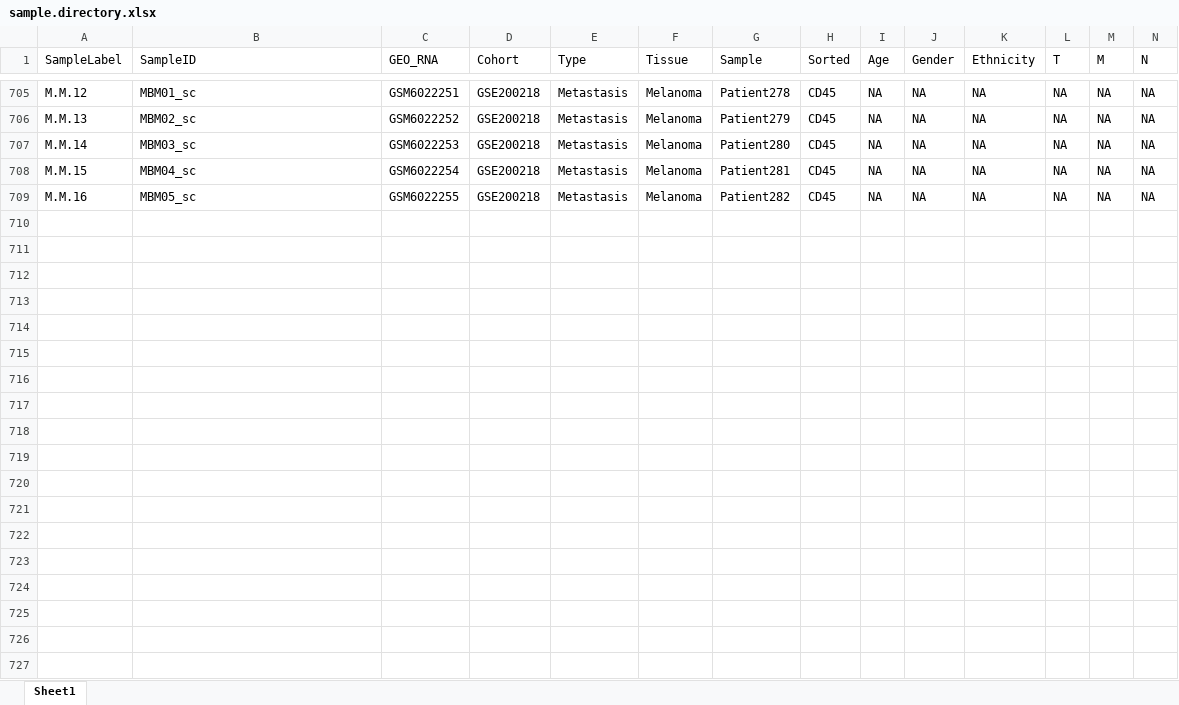
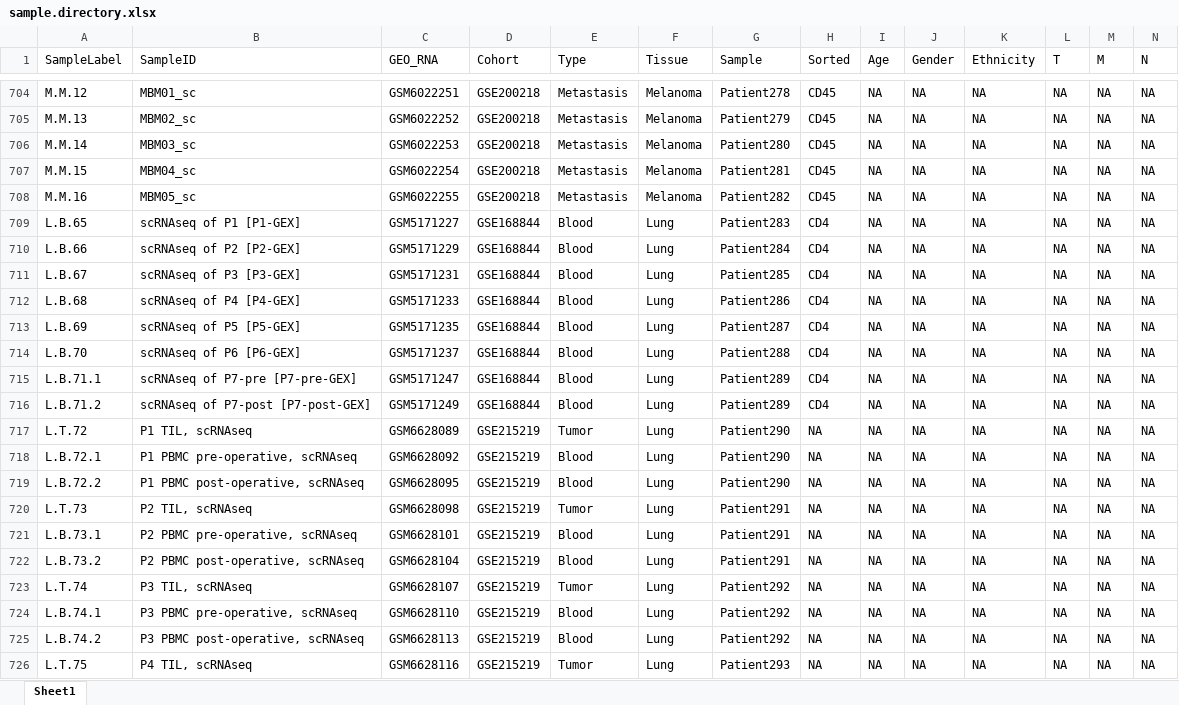
Before and after one commit to ncborcherding/utility, an Excel workbook: summaryInfo/sample.directory.xlsx, sheet Sheet1, drawn as a sheet; only a part is shown, gaps mark what is left out; values as stored, in another font and other column widths than the file's, no borders; charts and pictures and conditional formats not drawn; rows hold the shown columns only; the diff covers the shown part only; the diff names each change by its address in the sheet, - before the commit and + after, or states it on an @@ line.

```diff
--- a/summaryInfo/sample.directory.xlsx (sheet Sheet1)
+++ b/summaryInfo/sample.directory.xlsx (sheet Sheet1)
+row 709: L.B.65 | scRNAseq of P1 [P1-GEX] | GSM5171227 | GSE168844 | Blood | Lung | Patient283 | CD4 | NA | NA | NA | NA | NA | NA
+row 710: L.B.66 | scRNAseq of P2 [P2-GEX] | GSM5171229 | GSE168844 | Blood | Lung | Patient284 | CD4 | NA | NA | NA | NA | NA | NA
+row 711: L.B.67 | scRNAseq of P3 [P3-GEX] | GSM5171231 | GSE168844 | Blood | Lung | Patient285 | CD4 | NA | NA | NA | NA | NA | NA
+row 712: L.B.68 | scRNAseq of P4 [P4-GEX] | GSM5171233 | GSE168844 | Blood | Lung | Patient286 | CD4 | NA | NA | NA | NA | NA | NA
+row 713: L.B.69 | scRNAseq of P5 [P5-GEX] | GSM5171235 | GSE168844 | Blood | Lung | Patient287 | CD4 | NA | NA | NA | NA | NA | NA
+row 714: L.B.70 | scRNAseq of P6 [P6-GEX] | GSM5171237 | GSE168844 | Blood | Lung | Patient288 | CD4 | NA | NA | NA | NA | NA | NA
+row 715: L.B.71.1 | scRNAseq of P7-pre [P7-pre-GEX] | GSM5171247 | GSE168844 | Blood | Lung | Patient289 | CD4 | NA | NA | NA | NA | NA | NA
+row 716: L.B.71.2 | scRNAseq of P7-post [P7-post-GEX] | GSM5171249 | GSE168844 | Blood | Lung | Patient289 | CD4 | NA | NA | NA | NA | NA | NA
+row 717: L.T.72 | P1 TIL, scRNAseq | GSM6628089 | GSE215219 | Tumor | Lung | Patient290 | NA | NA | NA | NA | NA | NA | NA
+row 718: L.B.72.1 | P1 PBMC pre-operative, scRNAseq | GSM6628092 | GSE215219 | Blood | Lung | Patient290 | NA | NA | NA | NA | NA | NA | NA
+row 719: L.B.72.2 | P1 PBMC post-operative, scRNAseq | GSM6628095 | GSE215219 | Blood | Lung | Patient290 | NA | NA | NA | NA | NA | NA | NA
+row 720: L.T.73 | P2 TIL, scRNAseq | GSM6628098 | GSE215219 | Tumor | Lung | Patient291 | NA | NA | NA | NA | NA | NA | NA
+row 721: L.B.73.1 | P2 PBMC pre-operative, scRNAseq | GSM6628101 | GSE215219 | Blood | Lung | Patient291 | NA | NA | NA | NA | NA | NA | NA
+row 722: L.B.73.2 | P2 PBMC post-operative, scRNAseq | GSM6628104 | GSE215219 | Blood | Lung | Patient291 | NA | NA | NA | NA | NA | NA | NA
+row 723: L.T.74 | P3 TIL, scRNAseq | GSM6628107 | GSE215219 | Tumor | Lung | Patient292 | NA | NA | NA | NA | NA | NA | NA
+row 724: L.B.74.1 | P3 PBMC pre-operative, scRNAseq | GSM6628110 | GSE215219 | Blood | Lung | Patient292 | NA | NA | NA | NA | NA | NA | NA
+row 725: L.B.74.2 | P3 PBMC post-operative, scRNAseq | GSM6628113 | GSE215219 | Blood | Lung | Patient292 | NA | NA | NA | NA | NA | NA | NA
+row 726: L.T.75 | P4 TIL, scRNAseq | GSM6628116 | GSE215219 | Tumor | Lung | Patient293 | NA | NA | NA | NA | NA | NA | NA
```
Also changed, not shown: 2 added rows, 1 removed row and 15 edited cells elsewhere in this sheet, charts or pictures, 7 other files.
